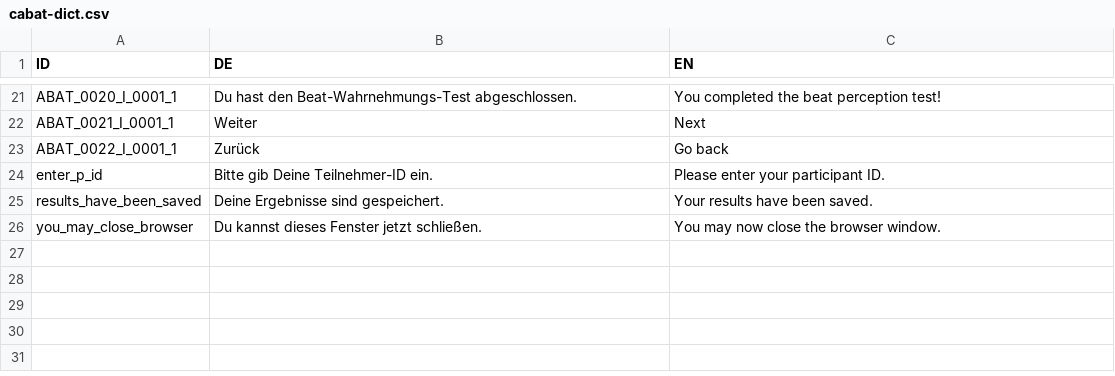
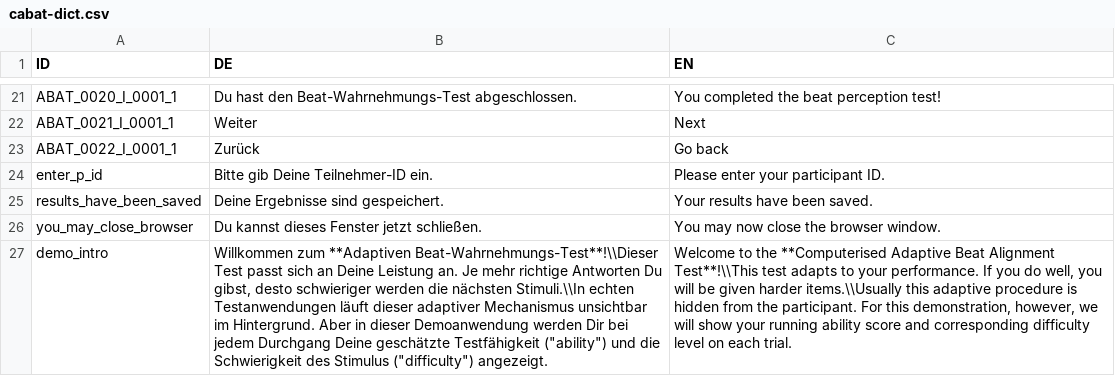
Before and after one commit to pmcharrison/cabat, a CSV file: data-raw/cabat-dict.csv, drawn as a sheet; only a part is shown, gaps mark what is left out; the diff names each change by its address in the sheet, - before the commit and + after, or states it on an @@ line.

Commit message:
Adding more interesting demo intro

```diff
--- a/data-raw/cabat-dict.csv
+++ b/data-raw/cabat-dict.csv
+row 27: demo_intro | Willkommen zum **Adaptiven Beat-Wahrnehmungs-Test**!\\Dieser Test passt sich an Deine Leistung an. Je mehr richtige Antworten Du gibst, desto schwieriger werden die nächsten Stimuli.\\In echten Testanwendungen läuft dieser adaptiver Mechanismus unsichtbar im Hintergrund. Aber in dieser Demoanwendung werden Dir bei jedem Durchgang Deine geschätzte Testfähigkeit ("ability") und die Schwierigkeit des Stimulus ("difficulty") angezeigt. | Welcome to the **Computerised Adaptive Beat Alignment Test**!\\This test adapts to your performance. If you do well, you will be given harder items.\\Usually this adaptive procedure is hidden from the participant. For this demonstration, however, we will show your running ability score and corresponding difficulty level on each trial.
```
Also changed, not shown: 4 other files.
